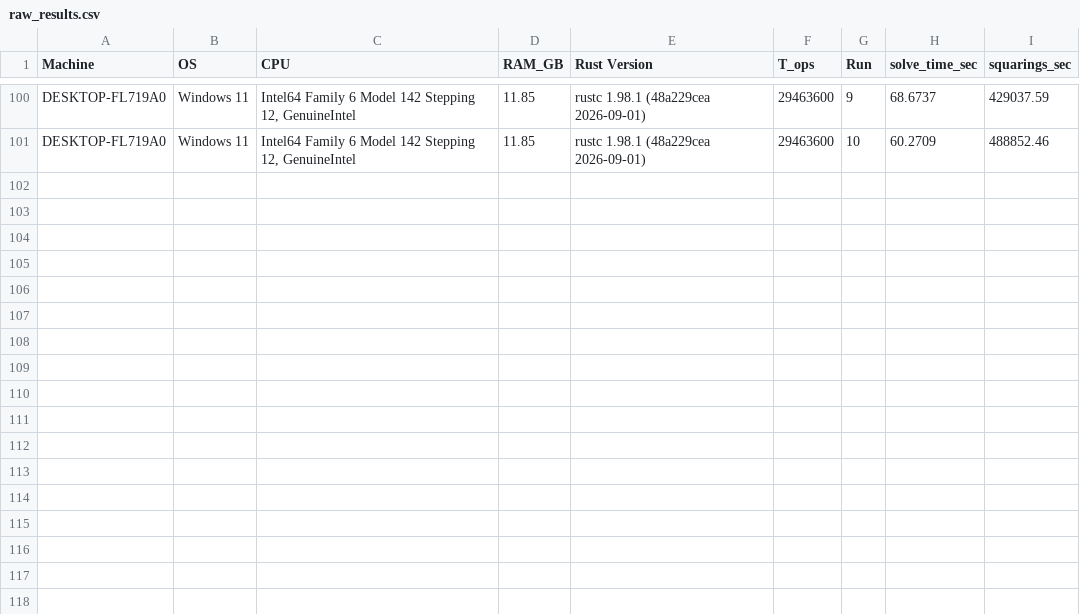
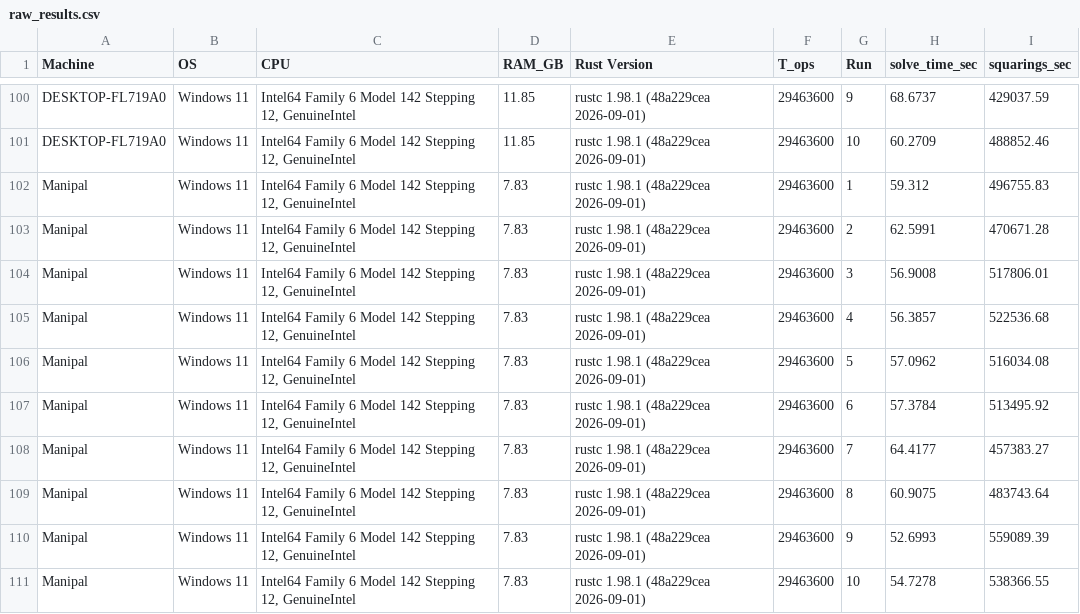
Before and after one commit to LordZeusIsBack/Vajra-System, a CSV file: python/experiments/exp02_hardware_variance/raw_results.csv, drawn as a sheet; only a part is shown, gaps mark what is left out; the diff names each change by its address in the sheet, - before the commit and + after, or states it on an @@ line.

Commit message:
Added hardware benchmarks from Manipal's laptop

```diff
--- a/python/experiments/exp02_hardware_variance/raw_results.csv
+++ b/python/experiments/exp02_hardware_variance/raw_results.csv
+row 102: Manipal | Windows 11 | Intel64 Family 6 Model 142 Stepping 12, GenuineIntel | 7.83 | rustc 1.98.1 (48a229cea 2026-09-01) | 29463600 | 1 | 59.312 | 496755.83
+row 103: Manipal | Windows 11 | Intel64 Family 6 Model 142 Stepping 12, GenuineIntel | 7.83 | rustc 1.98.1 (48a229cea 2026-09-01) | 29463600 | 2 | 62.5991 | 470671.28
+row 104: Manipal | Windows 11 | Intel64 Family 6 Model 142 Stepping 12, GenuineIntel | 7.83 | rustc 1.98.1 (48a229cea 2026-09-01) | 29463600 | 3 | 56.9008 | 517806.01
+row 105: Manipal | Windows 11 | Intel64 Family 6 Model 142 Stepping 12, GenuineIntel | 7.83 | rustc 1.98.1 (48a229cea 2026-09-01) | 29463600 | 4 | 56.3857 | 522536.68
+row 106: Manipal | Windows 11 | Intel64 Family 6 Model 142 Stepping 12, GenuineIntel | 7.83 | rustc 1.98.1 (48a229cea 2026-09-01) | 29463600 | 5 | 57.0962 | 516034.08
+row 107: Manipal | Windows 11 | Intel64 Family 6 Model 142 Stepping 12, GenuineIntel | 7.83 | rustc 1.98.1 (48a229cea 2026-09-01) | 29463600 | 6 | 57.3784 | 513495.92
+row 108: Manipal | Windows 11 | Intel64 Family 6 Model 142 Stepping 12, GenuineIntel | 7.83 | rustc 1.98.1 (48a229cea 2026-09-01) | 29463600 | 7 | 64.4177 | 457383.27
+row 109: Manipal | Windows 11 | Intel64 Family 6 Model 142 Stepping 12, GenuineIntel | 7.83 | rustc 1.98.1 (48a229cea 2026-09-01) | 29463600 | 8 | 60.9075 | 483743.64
+row 110: Manipal | Windows 11 | Intel64 Family 6 Model 142 Stepping 12, GenuineIntel | 7.83 | rustc 1.98.1 (48a229cea 2026-09-01) | 29463600 | 9 | 52.6993 | 559089.39
+row 111: Manipal | Windows 11 | Intel64 Family 6 Model 142 Stepping 12, GenuineIntel | 7.83 | rustc 1.98.1 (48a229cea 2026-09-01) | 29463600 | 10 | 54.7278 | 538366.55
```
